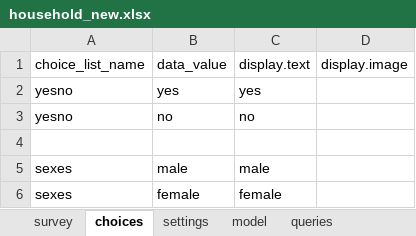
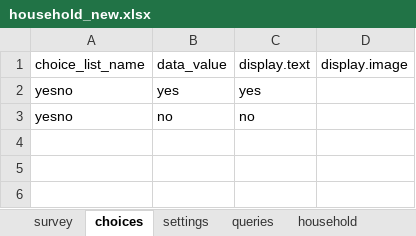
Before and after one commit to odk-x/app-designer, an Excel workbook: app/tables/household/forms/household_new/household_new.xlsx, sheet choices, drawn as a sheet; values as stored, in another font and other column widths than the file's, no borders; the diff names each change by its address in the sheet, - before the commit and + after, or states it on an @@ line.

Commit message:
Changed household_new survey to take advantage of more linked_table functionality

```diff
--- a/app/tables/household/forms/household_new/household_new.xlsx (sheet choices)
+++ b/app/tables/household/forms/household_new/household_new.xlsx (sheet choices)
-sheet tab: model
+sheet tab: household
-row 4: (empty)
-row 5: sexes | male | male
-row 6: sexes | female | female
```
Also changed, not shown: sheet survey, sheet queries, sheet settings, other sheet tabs, app/framework/framework.xlsx, 7 other files.
